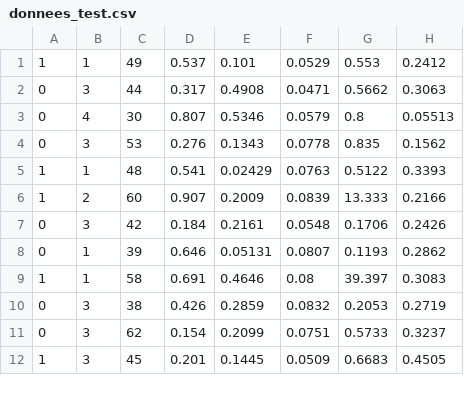
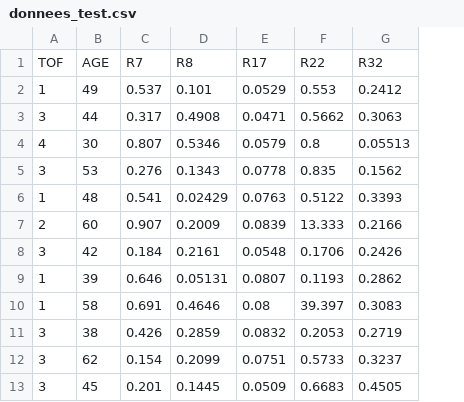
Before and after one commit to Donia-alfonsi/Demi_journee_data, a CSV file: donnees_test.csv, drawn as a sheet; only a part is shown; removed rows and columns are numbered as before the commit, all else as after; the diff names each change by its address in the sheet, - before the commit and + after, or states it on an @@ line.

Commit message:
suppression colone DIFF dans donnes test

```diff
--- a/donnees_test.csv
+++ b/donnees_test.csv
-column A, rows 1-12: 1 | 0 | 0 | 0 | 1 | 1 | 0 | 0 | 1 | 0 | 0 | 1
+row 1: TOF | AGE | R7 | R8 | R17 | R22 | R32
```
Also changed, not shown: 1 other file.
